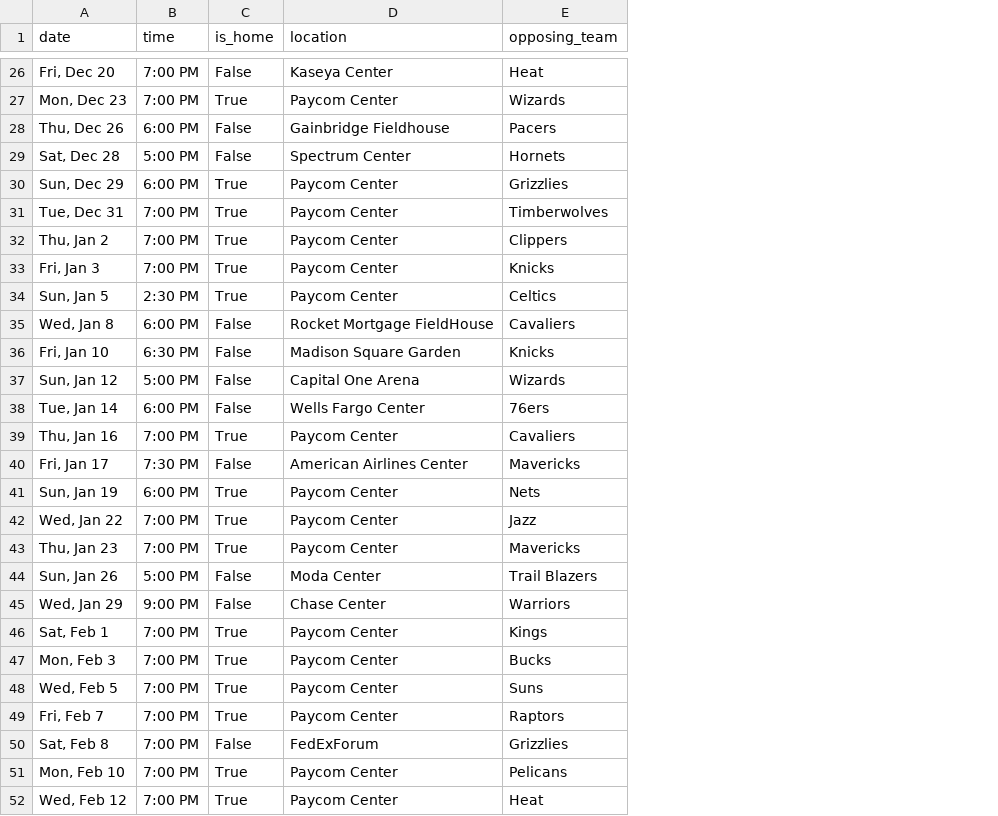
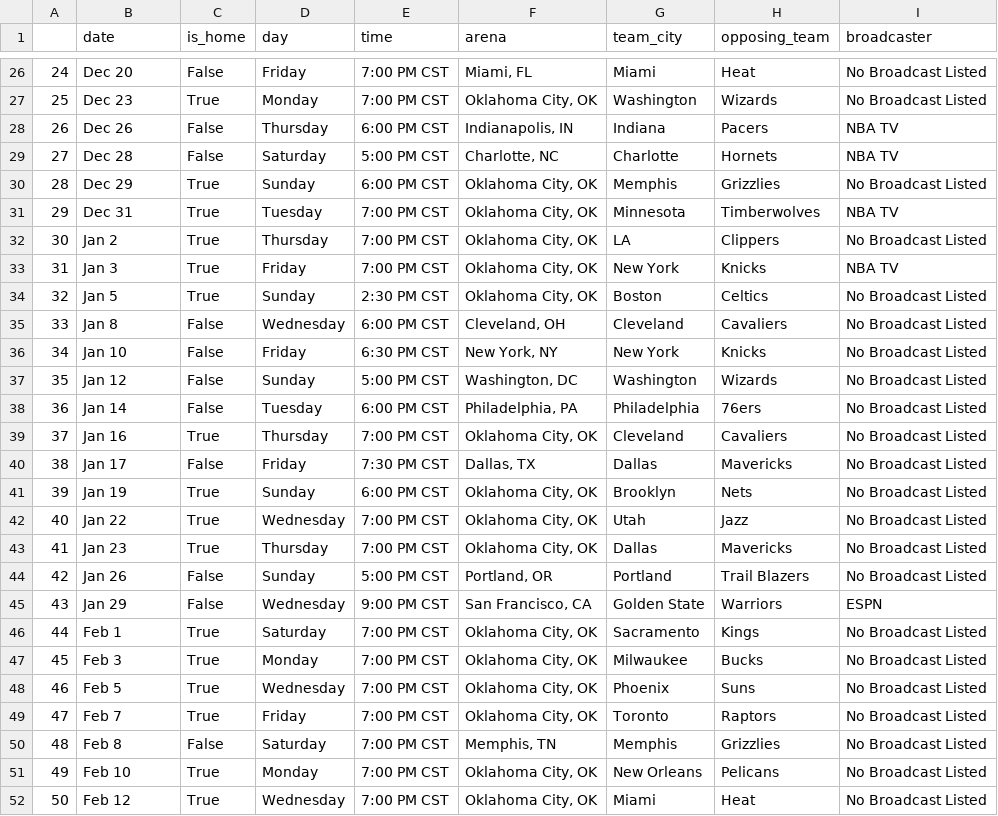
Before and after one commit to jgrugru/nba-game-webscraper, a CSV file: data/thunder_games.csv, drawn as a sheet; only a part is shown, gaps mark what is left out; removed rows and columns are numbered as before the commit, all else as after; the diff covers the shown part only; the diff names each change by its address in the sheet, - before the commit and + after, or states it on an @@ line.

```diff
--- a/data/thunder_games.csv
+++ b/data/thunder_games.csv
+column A, rows 26-52: 24 | 25 | 26 | 27 | 28 | 29 | 30 | 31 | 32 | 33 | 34 | 35 | 36 | 37 | 38 | 39 | 40 | 41 | 42 | 43 | 44 | 45 | 46 | 47 | 48 | 49 | 50
-column B (time), rows 26-52: 7:00 PM | 7:00 PM | 6:00 PM | 5:00 PM | 6:00 PM | 7:00 PM | 7:00 PM | 7:00 PM | 2:30 PM | 6:00 PM | 6:30 PM | 5:00 PM | 6:00 PM | 7:00 PM | 7:30 PM | 6:00 PM | 7:00 PM | 7:00 PM | 5:00 PM | 9:00 PM | 7:00 PM | 7:00 PM | 7:00 PM | 7:00 PM | 7:00 PM | 7:00 PM | 7:00 PM
-column D (location), rows 26-52: Kaseya Center | Paycom Center | Gainbridge Fieldhouse | Spectrum Center | Paycom Center | Paycom Center | Paycom Center | Paycom Center | Paycom Center | Rocket Mortgage FieldHouse | Madison Square Garden | Capital One Arena | Wells Fargo Center | Paycom Center | American Airlines Center | Paycom Center | Paycom Center | Paycom Center | Moda Center | Chase Center | Paycom Center | Paycom Center | Paycom Center | Paycom Center | FedExForum | Paycom Center | Paycom Center
+column D (day), rows 26-52: Friday | Monday | Thursday | Saturday | Sunday | Tuesday | Thursday | Friday | Sunday | Wednesday | Friday | Sunday | Tuesday | Thursday | Friday | Sunday | Wednesday | Thursday | Sunday | Wednesday | Saturday | Monday | Wednesday | Friday | Saturday | Monday | Wednesday
+column E (time), rows 26-52: 7:00 PM CST | 7:00 PM CST | 6:00 PM CST | 5:00 PM CST | 6:00 PM CST | 7:00 PM CST | 7:00 PM CST | 7:00 PM CST | 2:30 PM CST | 6:00 PM CST | 6:30 PM CST | 5:00 PM CST | 6:00 PM CST | 7:00 PM CST | 7:30 PM CST | 6:00 PM CST | 7:00 PM CST | 7:00 PM CST | 5:00 PM CST | 9:00 PM CST | 7:00 PM CST | 7:00 PM CST | 7:00 PM CST | 7:00 PM CST | 7:00 PM CST | 7:00 PM CST | 7:00 PM CST
+column F (arena), rows 26-52: Miami, FL | Oklahoma City, OK | Indianapolis, IN | Charlotte, NC | Oklahoma City, OK | Oklahoma City, OK | Oklahoma City, OK | Oklahoma City, OK | Oklahoma City, OK | Cleveland, OH | New York, NY | Washington, DC | Philadelphia, PA | Oklahoma City, OK | Dallas, TX | Oklahoma City, OK | Oklahoma City, OK | Oklahoma City, OK | Portland, OR | San Francisco, CA | Oklahoma City, OK | Oklahoma City, OK | Oklahoma City, OK | Oklahoma City, OK | Memphis, TN | Oklahoma City, OK | Oklahoma City, OK
+column G (team_city), rows 26-52: Miami | Washington | Indiana | Charlotte | Memphis | Minnesota | LA | New York | Boston | Cleveland | New York | Washington | Philadelphia | Cleveland | Dallas | Brooklyn | Utah | Dallas | Portland | Golden State | Sacramento | Milwaukee | Phoenix | Toronto | Memphis | New Orleans | Miami
+column I (broadcaster), rows 26-52: No Broadcast Listed | No Broadcast Listed | NBA TV | NBA TV | No Broadcast Listed | NBA TV | No Broadcast Listed | NBA TV | No Broadcast Listed | No Broadcast Listed | No Broadcast Listed | No Broadcast Listed | No Broadcast Listed | No Broadcast Listed | No Broadcast Listed | No Broadcast Listed | No Broadcast Listed | No Broadcast Listed | No Broadcast Listed | ESPN | No Broadcast Listed | No Broadcast Listed | No Broadcast Listed | No Broadcast Listed | No Broadcast Listed | No Broadcast Listed | No Broadcast Listed
-B26 (date): Fri, Dec 20
+B26 (date): Dec 20
-B27 (date): Mon, Dec 23
+B27 (date): Dec 23
-B28 (date): Thu, Dec 26
+B28 (date): Dec 26
-B29 (date): Sat, Dec 28
+B29 (date): Dec 28
-B30 (date): Sun, Dec 29
+B30 (date): Dec 29
-B31 (date): Tue, Dec 31
+B31 (date): Dec 31
-B32 (date): Thu, Jan 2
+B32 (date): Jan 2
-B33 (date): Fri, Jan 3
+B33 (date): Jan 3
-B34 (date): Sun, Jan 5
+B34 (date): Jan 5
-B35 (date): Wed, Jan 8
+B35 (date): Jan 8
-B36 (date): Fri, Jan 10
+B36 (date): Jan 10
-B37 (date): Sun, Jan 12
+B37 (date): Jan 12
-B38 (date): Tue, Jan 14
+B38 (date): Jan 14
-B39 (date): Thu, Jan 16
+B39 (date): Jan 16
-B40 (date): Fri, Jan 17
+B40 (date): Jan 17
-B41 (date): Sun, Jan 19
+B41 (date): Jan 19
-B42 (date): Wed, Jan 22
+B42 (date): Jan 22
-B43 (date): Thu, Jan 23
+B43 (date): Jan 23
-B44 (date): Sun, Jan 26
+B44 (date): Jan 26
-B45 (date): Wed, Jan 29
+B45 (date): Jan 29
-B46 (date): Sat, Feb 1
+B46 (date): Feb 1
-B47 (date): Mon, Feb 3
+B47 (date): Feb 3
-B48 (date): Wed, Feb 5
+B48 (date): Feb 5
-B49 (date): Fri, Feb 7
+B49 (date): Feb 7
-B50 (date): Sat, Feb 8
+B50 (date): Feb 8
-B51 (date): Mon, Feb 10
+B51 (date): Feb 10
-B52 (date): Wed, Feb 12
+B52 (date): Feb 12
```
Also changed, not shown: 53 edited cells elsewhere in this file, 10 other files.
